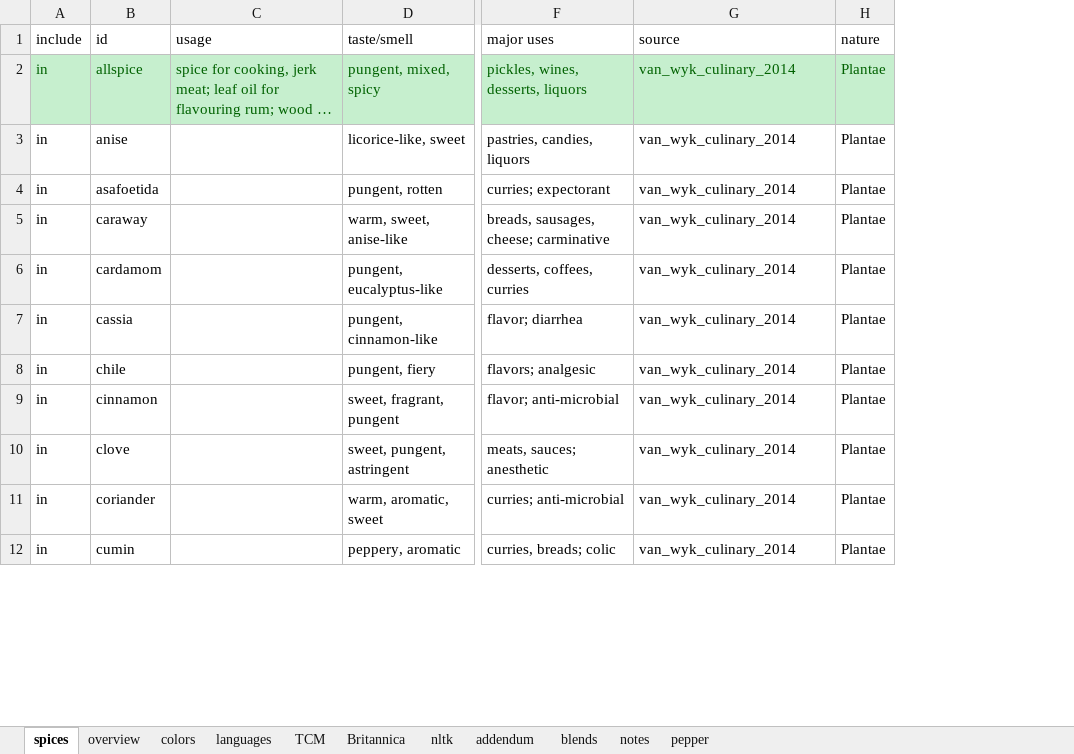
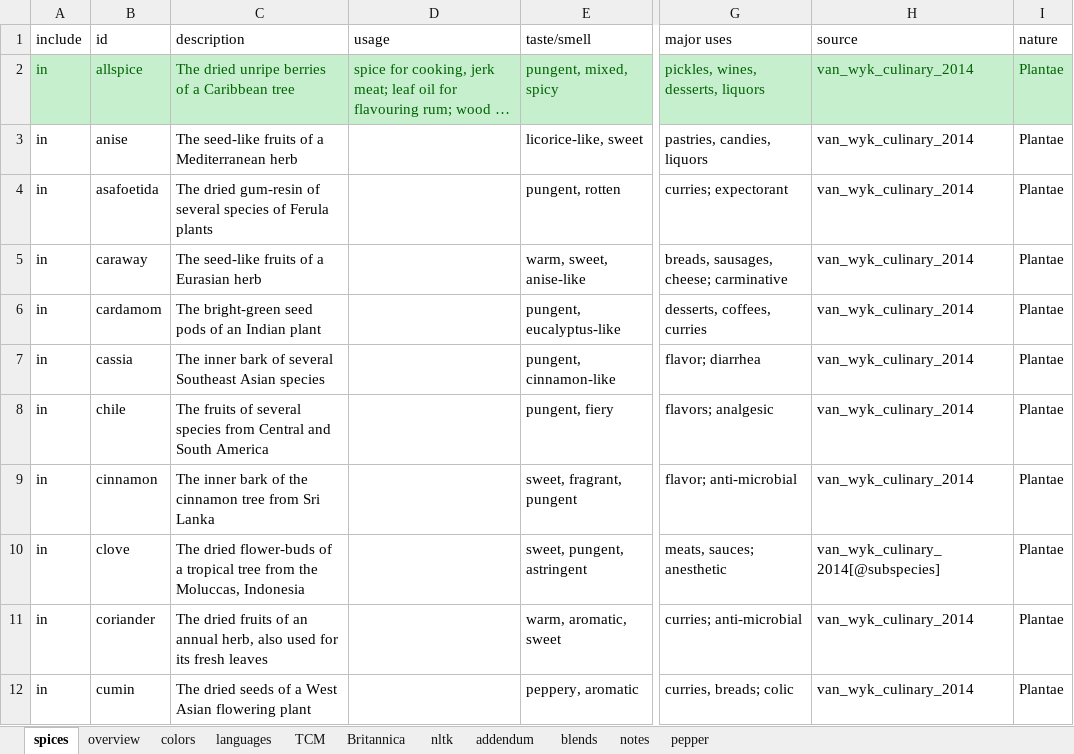
Before and after one commit to partigabor/spice-core, an Excel workbook: data/spices.xlsx, sheet spices, drawn as a sheet; only a part is shown, gaps mark what is left out; long unchanged cells end in …; values as stored, in another font and other column widths than the file's, no borders; conditional formats and table styles not drawn; addresses are those after the commit; the diff names each change by its address in the sheet, - before the commit and + after, or states it on an @@ line.

```diff
--- a/data/spices.xlsx (sheet spices)
+++ b/data/spices.xlsx (sheet spices)
+column C (description), rows 2-12: The dried unripe berries of a Caribbean tree | The seed-like fruits of a Mediterranean herb | The dried gum-resin of several species of Ferula plants | The seed-like fruits of a Eurasian herb | The bright-green seed pods of an Indian plant | The inner bark of several Southeast Asian species | The fruits of several species from Central and South America | The inner bark of the cinnamon tree from Sri Lanka | The dried flower-buds of a tropical tree from the Moluccas, Indonesia | The dried fruits of an annual herb, also used for its fresh leaves | The dried seeds of a West Asian flowering plant
-H10 (source): van_wyk_culinary_2014
+H10 (source): van_wyk_culinary_2014[@subspecies]
```
Also changed, not shown: formulas that keep their value, 3 other files.
